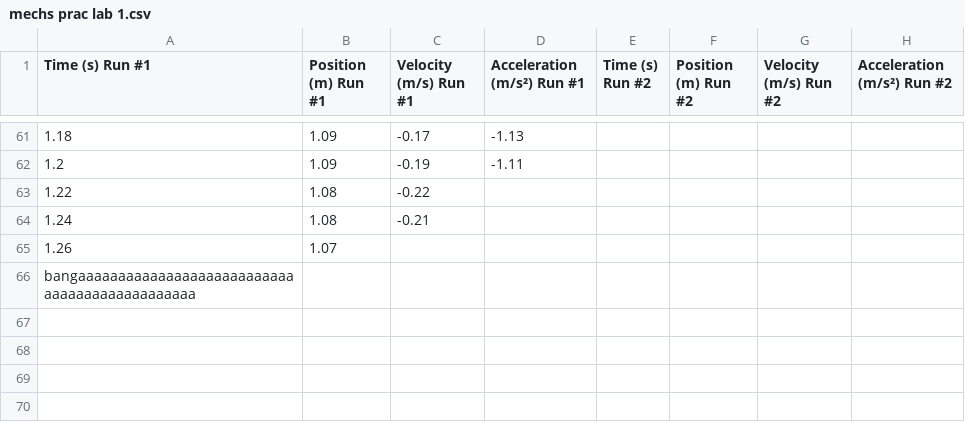
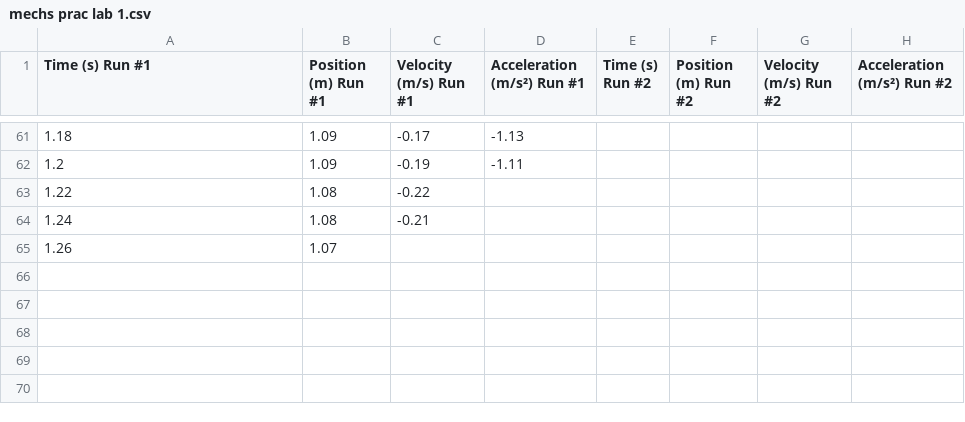
Before and after one commit to khanz00024/practice, a CSV file: mechs prac lab 1.csv, drawn as a sheet; only a part is shown, gaps mark what is left out; the diff names each change by its address in the sheet, - before the commit and + after, or states it on an @@ line.

Commit message:
neee

```diff
--- a/mechs prac lab 1.csv
+++ b/mechs prac lab 1.csv
-A66 (Time (s) Run #1): bangaaaaaaaaaaaaaaaaaaaaaaaaaaaaaaaaaaaaaaaaaaaaaa
+A66 (Time (s) Run #1): (empty)
```
